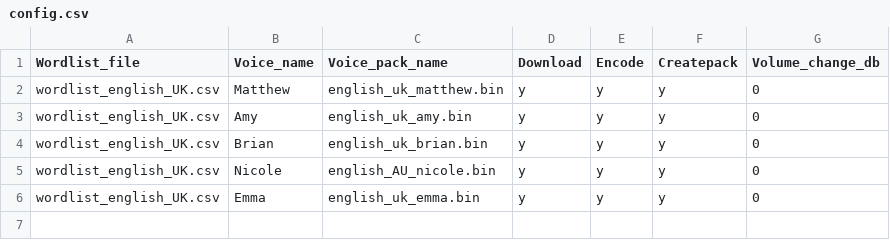
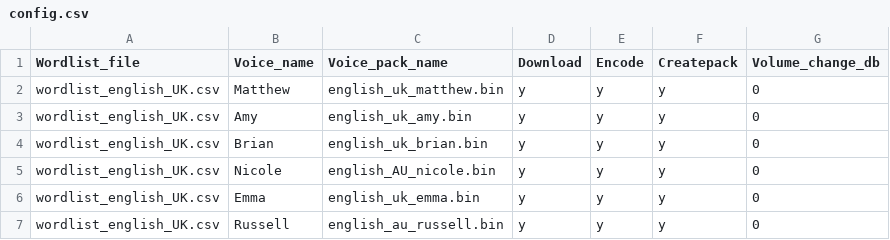
Before and after one commit to vk7js/voice-prompts, a CSV file: languages/english_UK/config.csv, drawn as a sheet; the diff names each change by its address in the sheet, - before the commit and + after, or states it on an @@ line.

Commit message:
Fix english pronunciation

```diff
--- a/languages/english_UK/config.csv
+++ b/languages/english_UK/config.csv
+row 7: wordlist_english_UK.csv | Russell | english_au_russell.bin | y | y | y | 0
```
Also changed, not shown: languages/english_UK/wordlist_english_UK.csv.
